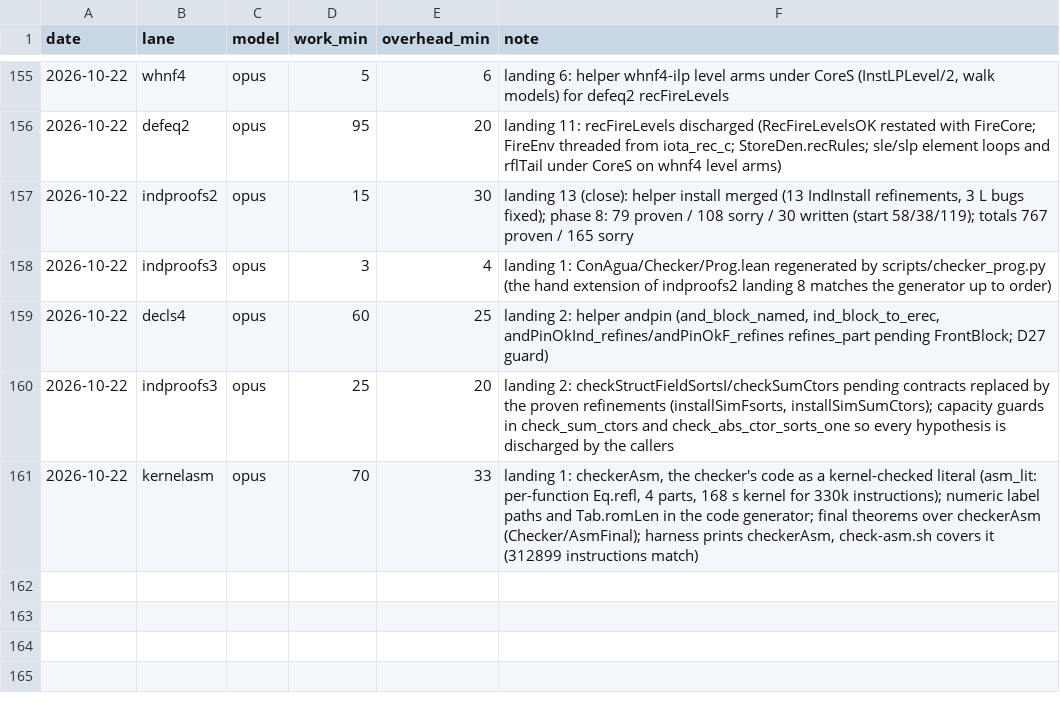
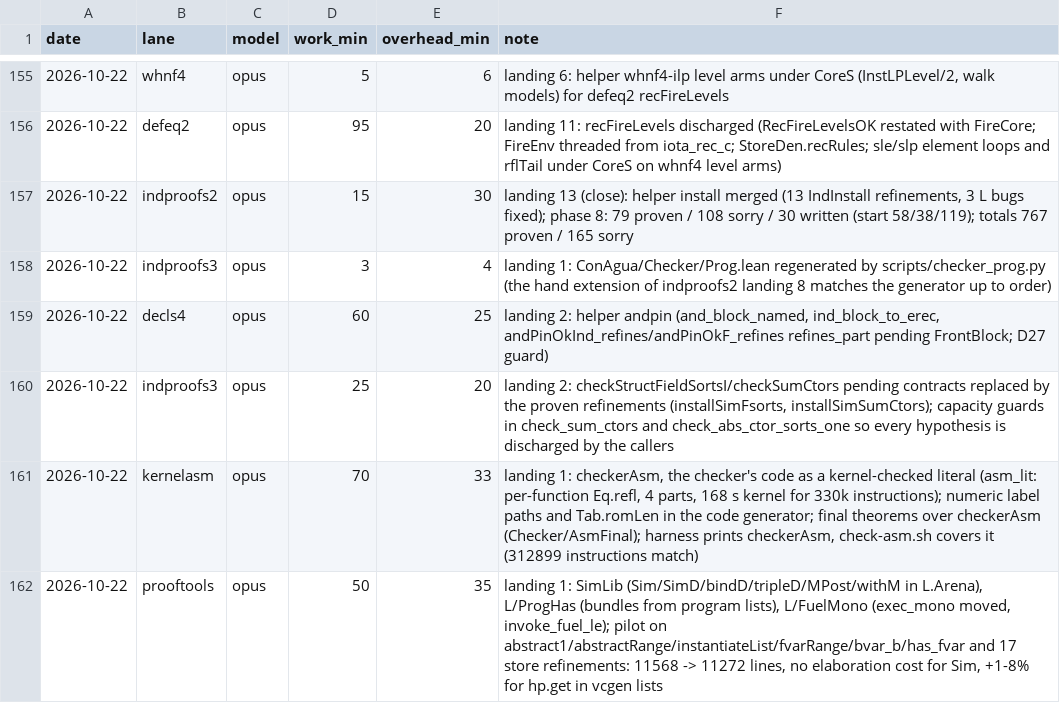
Before and after one commit to leanprover/con-agua, a CSV file: docs/velocity.csv, drawn as a sheet; only a part is shown, gaps mark what is left out; the diff names each change by its address in the sheet, - before the commit and + after, or states it on an @@ line.

```diff
--- a/docs/velocity.csv
+++ b/docs/velocity.csv
+row 162: 2026-10-22 | prooftools | opus | 50 | 35 | landing 1: SimLib (Sim/SimD/bindD/tripleD/MPost/withM in L.Arena), L/ProgHas (bundles from program lists), L/FuelMono (exec_mono moved, invoke_fuel_le); pilot on abstract1/abstractRange/instantiateList/fvarRange/bvar_b/has_fvar and 17 store refinements: 11568 -> 11272 lines, no elaboration cost for Sim, +1-8% for hp.get in vcgen lists
```
Also changed, not shown: 1 other file.
